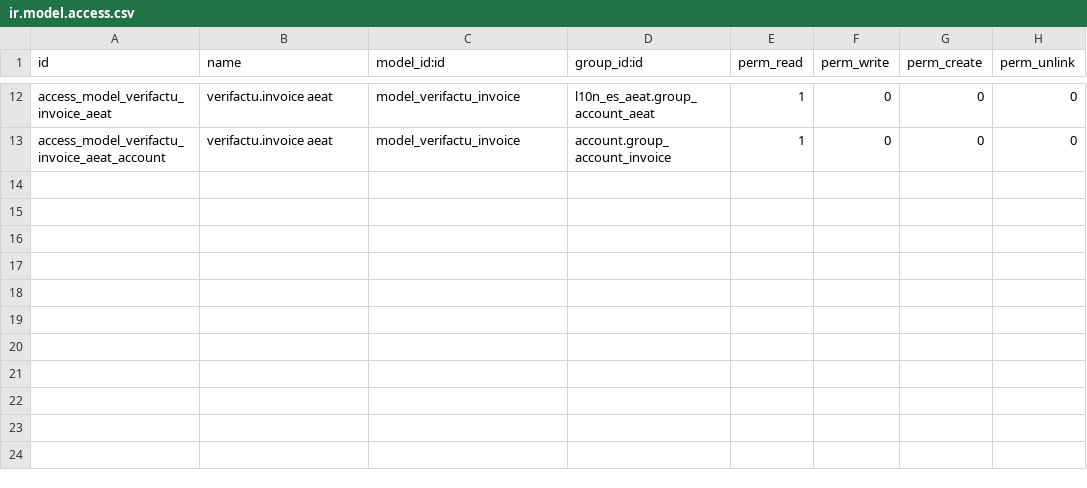
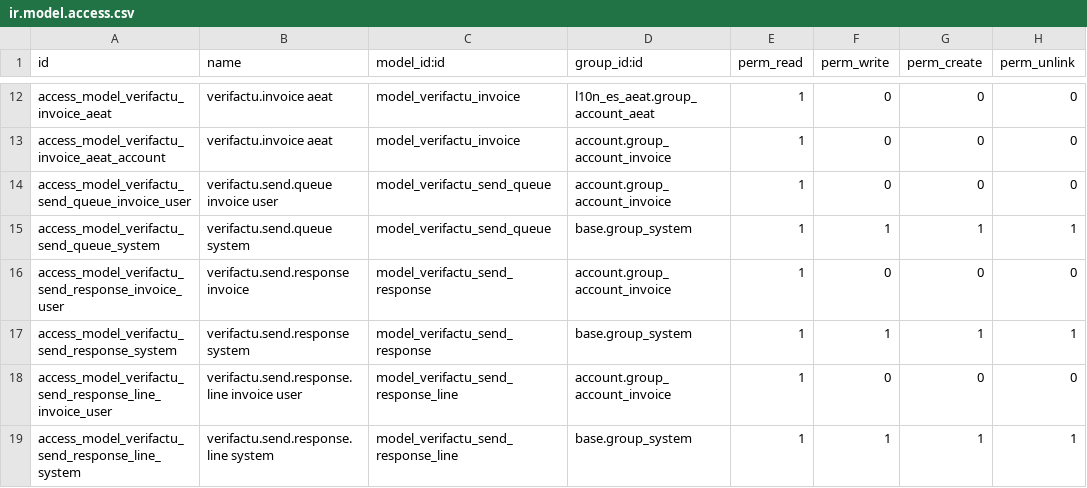
Before and after one commit to BinhexTeam/l10n-spain, a CSV file: l10n_es_verifactu_oca/security/ir.model.access.csv, drawn as a sheet; only a part is shown, gaps mark what is left out.

Commit message:
[REF+IMP] l10n_es_verifactu_oca: verifactu.send.* + mocked tests
- Refactor para enviar las facturas desde verifactu.send.queue y guardar las respuestas en verifactu.send.respose
- Improve tests related with the chaining of invoices
- Mandar incidencia en cabecera cuando los registros se han generado pasados 260s del envio a verifactu
- Add tests with mocked responses from verifactu

```diff
--- a/l10n_es_verifactu_oca/security/ir.model.access.csv
+++ b/l10n_es_verifactu_oca/security/ir.model.access.csv
@@ -13 +13,7 @@ access_model_verifactu_invoice_aeat,verifactu.invoice aeat,model_verifactu_invoi
 access_model_verifactu_invoice_aeat_account,verifactu.invoice aeat,model_verifactu_invoice,account.group_account_invoice,1,0,0,0
+access_model_verifactu_send_queue_invoice_user,verifactu.send.queue invoice user,model_verifactu_send_queue,account.group_account_invoice,1,0,0,0
+access_model_verifactu_send_queue_system,verifactu.send.queue system,model_verifactu_send_queue,base.group_system,1,1,1,1
+access_model_verifactu_send_response_invoice_user,verifactu.send.response invoice,model_verifactu_send_response,account.group_account_invoice,1,0,0,0
+access_model_verifactu_send_response_system,verifactu.send.response system,model_verifactu_send_response,base.group_system,1,1,1,1
+access_model_verifactu_send_response_line_invoice_user,verifactu.send.response.line invoice user,model_verifactu_send_response_line,account.group_account_invoice,1,0,0,0
+access_model_verifactu_send_response_line_system,verifactu.send.response.line system,model_verifactu_send_response_line,base.group_system,1,1,1,1
```
Also changed, not shown: 15 other files.
